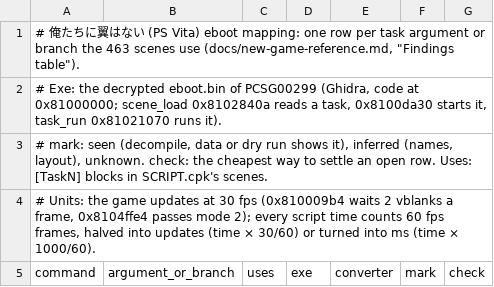
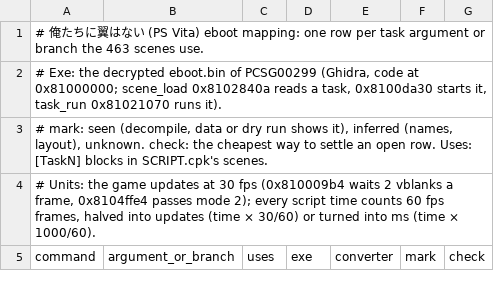
Before and after one commit to blankiekun/conscripter-convert, a TSV file: docs/games/oretsuba.findings.tsv, drawn as a sheet; only a part is shown.

Commit message:
New game: cut exe mapping and findings lint

```diff
--- a/docs/games/oretsuba.findings.tsv
+++ b/docs/games/oretsuba.findings.tsv
@@ -1,2 +1,2 @@
-# 俺たちに翼はない (PS Vita) eboot mapping: one row per task argument or branch the 463 scenes use (docs/new-game-reference.md, "Findings table").
+# 俺たちに翼はない (PS Vita) eboot mapping: one row per task argument or branch the 463 scenes use.
 # Exe: the decrypted eboot.bin of PCSG00299 (Ghidra, code at 0x81000000; scene_load 0x8102840a reads a task, 0x8100da30 starts it, task_run 0x81021070 runs it).
```
Also changed, not shown: docs/games/tsukihime.findings.tsv, 9 other files.
